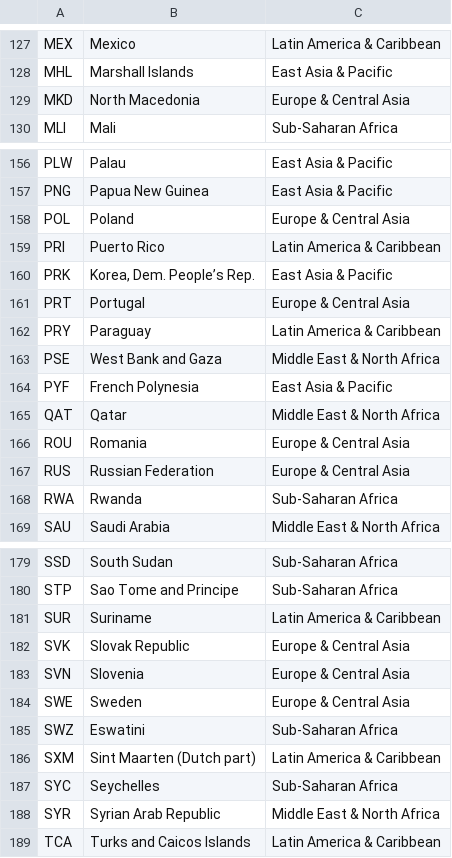
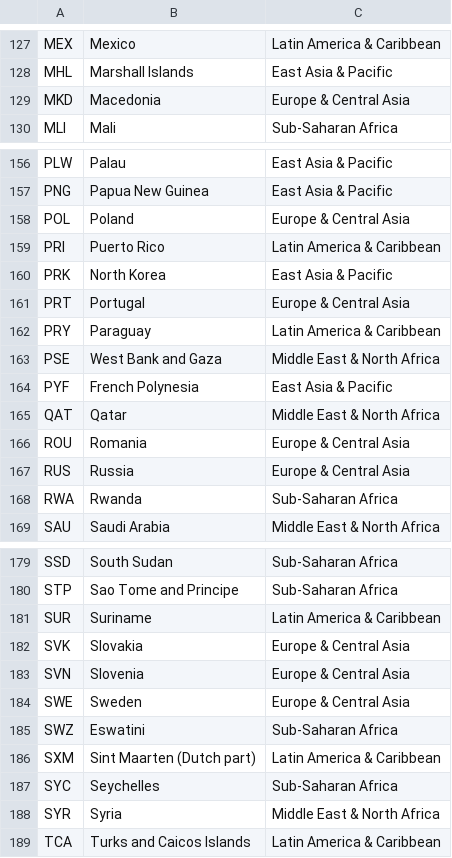
Before and after one commit to ellemonke/COVID-19, a CSV file: static/resources/demographics/regions.csv, drawn as a sheet; only a part is shown, gaps mark what is left out; the diff covers the shown part only.

```diff
--- a/static/resources/demographics/regions.csv
+++ b/static/resources/demographics/regions.csv
@@ -128,3 +128,3 @@ MEX,Mexico,Latin America & Caribbean
 MHL,Marshall Islands,East Asia & Pacific
-MKD,North Macedonia,Europe & Central Asia
+MKD,Macedonia,Europe & Central Asia
 MLI,Mali,Sub-Saharan Africa
@@ -159,3 +159,3 @@ POL,Poland,Europe & Central Asia
 PRI,Puerto Rico,Latin America & Caribbean
-PRK,"Korea, Dem. People’s Rep.",East Asia & Pacific
+PRK,North Korea,East Asia & Pacific
 PRT,Portugal,Europe & Central Asia
@@ -166,3 +166,3 @@ QAT,Qatar,Middle East & North Africa
 ROU,Romania,Europe & Central Asia
-RUS,Russian Federation,Europe & Central Asia
+RUS,Russia,Europe & Central Asia
 RWA,Rwanda,Sub-Saharan Africa
@@ -181,3 +181,3 @@ STP,Sao Tome and Principe,Sub-Saharan Africa
 SUR,Suriname,Latin America & Caribbean
-SVK,Slovak Republic,Europe & Central Asia
+SVK,Slovakia,Europe & Central Asia
 SVN,Slovenia,Europe & Central Asia
@@ -187,3 +187,3 @@ SXM,Sint Maarten (Dutch part),Latin America & Caribbean
 SYC,Seychelles,Sub-Saharan Africa
-SYR,Syrian Arab Republic,Middle East & North Africa
+SYR,Syria,Middle East & North Africa
 TCA,Turks and Caicos Islands,Latin America & Caribbean
```
Also changed, not shown: 17 edited cells elsewhere in this file, 29 other files.
